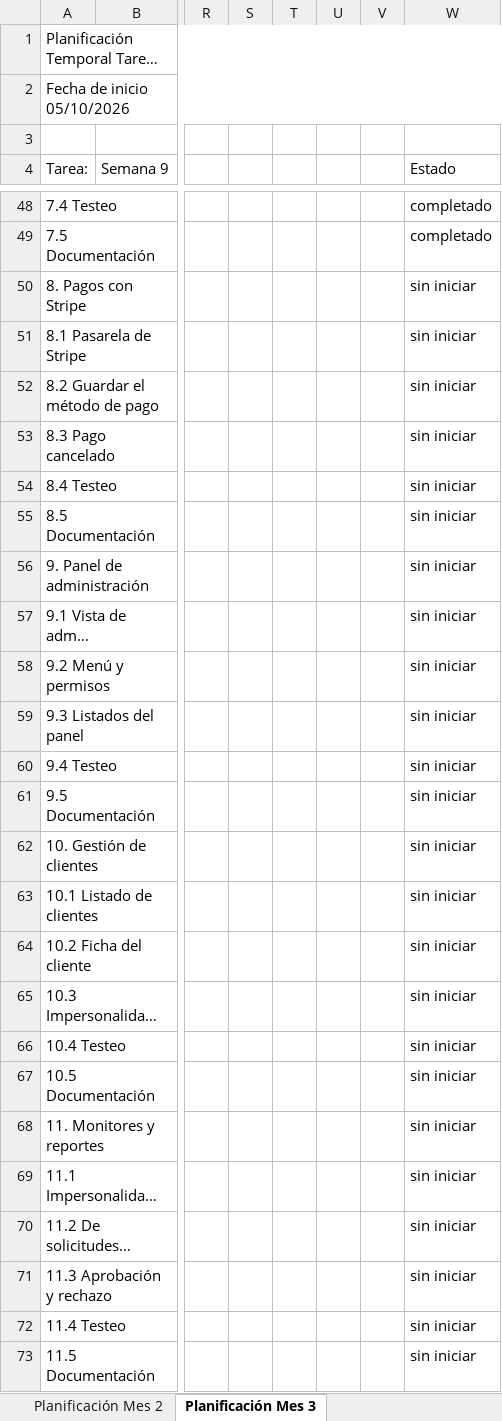
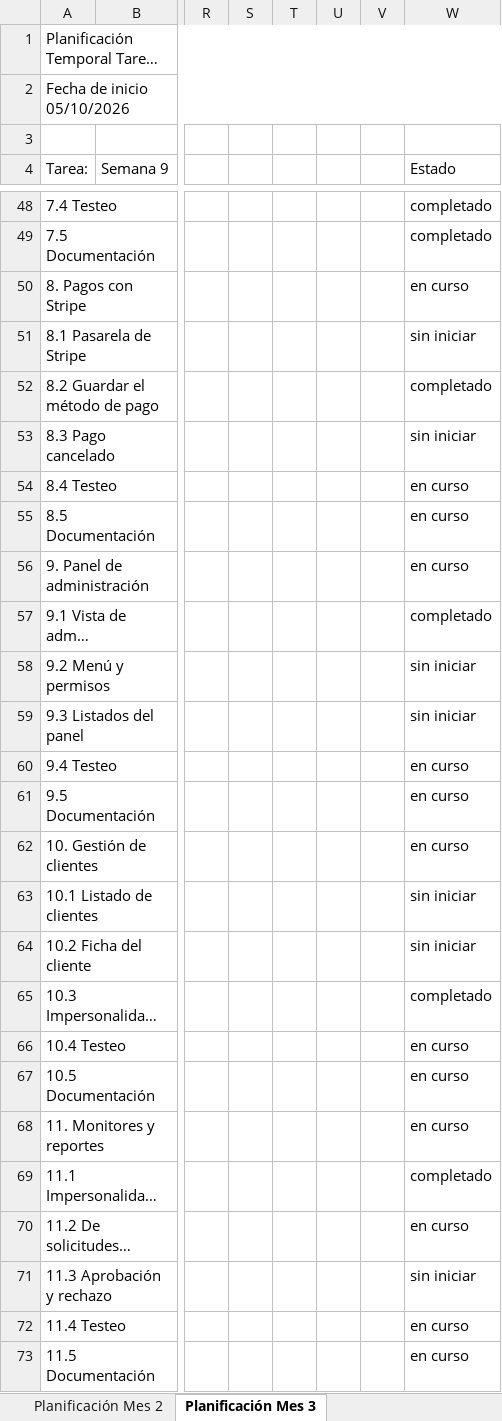
Before and after one commit to Antonio2403/proyecto-gym, an Excel workbook: docs/Spartum_Gantt.xlsx, sheet Planificación Mes 3, drawn as a sheet; only a part is shown, gaps mark what is left out; long unchanged cells end in …; values as stored, in another font and other column widths than the file's, no cell formats; the diff covers the shown part only; the diff names each change by its address in the sheet, - before the commit and + after, or states it on an @@ line.

```diff
--- a/docs/Spartum_Gantt.xlsx (sheet Planificación Mes 3)
+++ b/docs/Spartum_Gantt.xlsx (sheet Planificación Mes 3)
-W50 (Estado): sin iniciar
+W50 (Estado): en curso
-W52 (Estado): sin iniciar
+W52 (Estado): completado
-W54:W56 (Estado): sin iniciar
+W54:W56 (Estado): en curso
-W57 (Estado): sin iniciar
+W57 (Estado): completado
-W60:W62 (Estado): sin iniciar
+W60:W62 (Estado): en curso
-W65 (Estado): sin iniciar
+W65 (Estado): completado
-W66:W68 (Estado): sin iniciar
+W66:W68 (Estado): en curso
-W69 (Estado): sin iniciar
+W69 (Estado): completado
-W70 (Estado): sin iniciar
+W70 (Estado): en curso
-W72:W73 (Estado): sin iniciar
+W72:W73 (Estado): en curso
```
Also changed, not shown: 2 added rows, 3 removed rows and 12 edited cells elsewhere in this sheet, sheet Planificación Mes 1, sheet Planificación Mes 2, cell formats.
